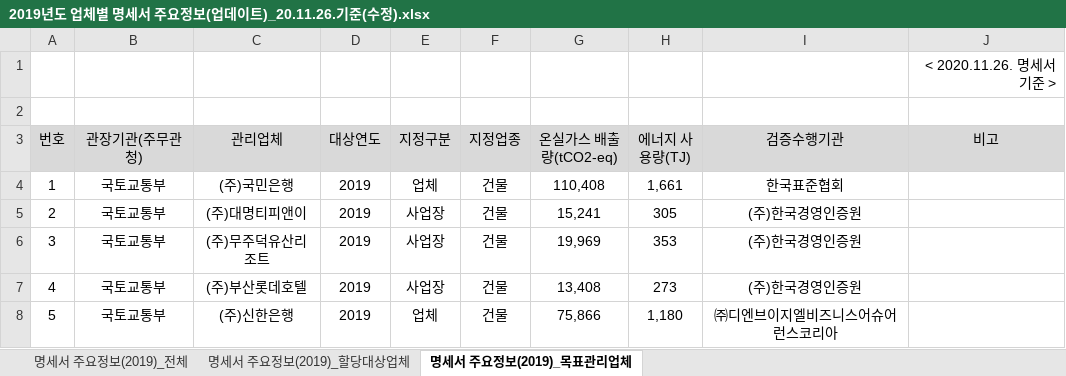
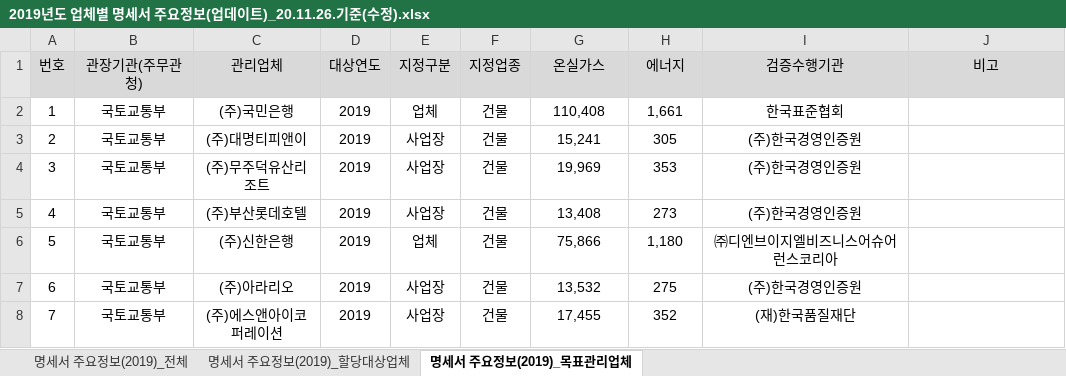
Before and after one commit to nookcoder/greenMap, an Excel workbook: data/업체배출량/2019년도 업체별 명세서 주요정보(업데이트)_20.11.26.기준(수정).xlsx, sheet 명세서 주요정보(2019)_목표관리업체, drawn as a sheet; only a part is shown; the shorter side is filled out with more unchanged rows; values as stored, in another font and other column widths than the file's, no borders; removed rows and columns are numbered as before the commit, all else as after; the diff names each change by its address in the sheet, - before the commit and + after, or states it on an @@ line.

```diff
--- a/data/업체배출량/2019년도 업체별 명세서 주요정보(업데이트)_20.11.26.기준(수정).xlsx (sheet 명세서 주요정보(2019)_목표관리업체)
+++ b/data/업체배출량/2019년도 업체별 명세서 주요정보(업데이트)_20.11.26.기준(수정).xlsx (sheet 명세서 주요정보(2019)_목표관리업체)
-row 1:  |  |  |  |  |  |  |  |  | < 2020.11.26. 명세서 기준 >
-row 2: (empty)
-G1: 온실가스 배출량(tCO2-eq)
+G1: 온실가스
-H1: 에너지 사용량(TJ)
+H1: 에너지
```
Also changed, not shown: sheet 명세서 주요정보(2019)_할당대상업체, sheet 명세서 주요정보(2019)_전체, formulas that keep their value, data/업체배출량/2011년 업체별 명세서 주요정보.xlsx, data/업체배출량/2012년 업체별 명세서 주요정보_수정(2019.3.22).xlsx, 12 other files.
